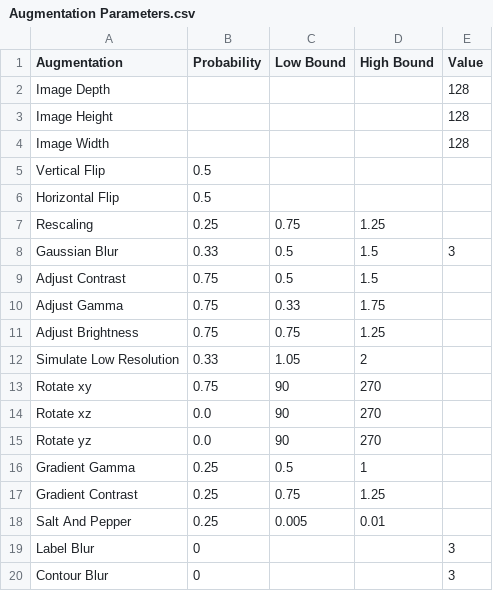
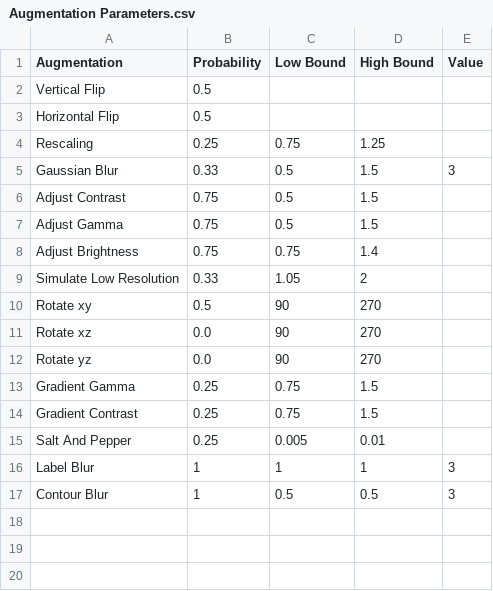
Before and after one commit to fgdfgfthgr-fox/Volume_Seg_Tool, a CSV file: Augmentation Parameters.csv, drawn as a sheet.

```diff
--- a/Augmentation Parameters.csv
+++ b/Augmentation Parameters.csv
@@ -1,5 +1,2 @@
 Augmentation,Probability,Low Bound,High Bound,Value
-Image Depth,,,,128
-Image Height,,,,128
-Image Width,,,,128
 Vertical Flip,0.5,,,
@@ -9,12 +6,12 @@ Gaussian Blur,0.33,0.5,1.5,3
 Adjust Contrast,0.75,0.5,1.5,
-Adjust Gamma,0.75,0.33,1.75,
-Adjust Brightness,0.75,0.75,1.25,
+Adjust Gamma,0.75,0.5,1.5,
+Adjust Brightness,0.75,0.75,1.4,
 Simulate Low Resolution,0.33,1.05,2,
-Rotate xy,0.75,90,270,
+Rotate xy,0.5,90,270,
 Rotate xz,0.0,90,270,
 Rotate yz,0.0,90,270,
-Gradient Gamma,0.25,0.5,1,
-Gradient Contrast,0.25,0.75,1.25,
+Gradient Gamma,0.25,0.75,1.5,
+Gradient Contrast,0.25,0.75,1.5,
 Salt And Pepper,0.25,0.005,0.01,
-Label Blur,0,,,3
-Contour Blur,0,,,3
+Label Blur,1,1,1,3
+Contour Blur,1,0.5,0.5,3
```
Also changed, not shown: 17 other files.
